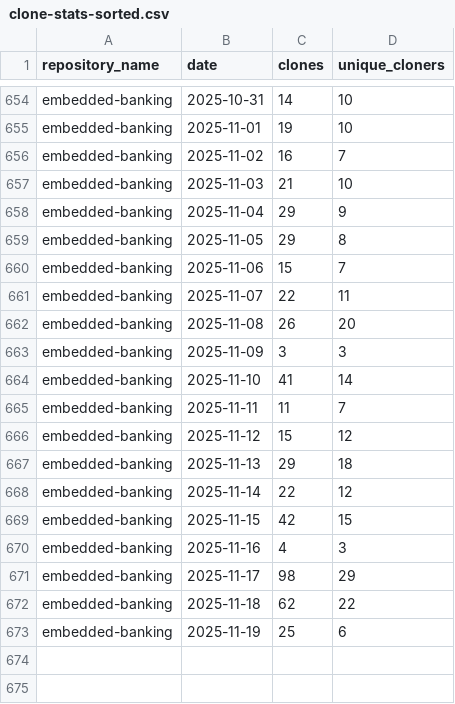
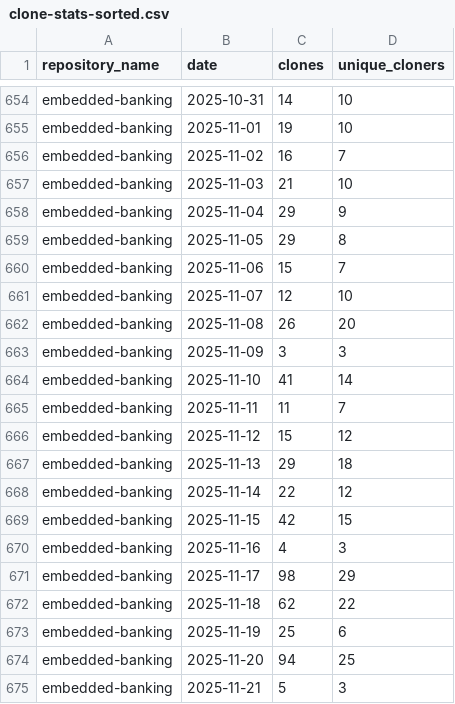
Before and after one commit to jpmorgan-payments/embedded-finance, a CSV file: metrics/clone-stats-sorted.csv, drawn as a sheet; only a part is shown, gaps mark what is left out.

```diff
--- a/metrics/clone-stats-sorted.csv
+++ b/metrics/clone-stats-sorted.csv
@@ -660,3 +660,3 @@ embedded-banking,2025-11-05,29,8
 embedded-banking,2025-11-06,15,7
-embedded-banking,2025-11-07,22,11
+embedded-banking,2025-11-07,12,10
 embedded-banking,2025-11-08,26,20
@@ -673 +673,3 @@ embedded-banking,2025-11-18,62,22
 embedded-banking,2025-11-19,25,6
+embedded-banking,2025-11-20,94,25
+embedded-banking,2025-11-21,5,3
```
Also changed, not shown: metrics/clone-stats.csv, metrics/traffic-stats-sorted.csv, 1 other file.
